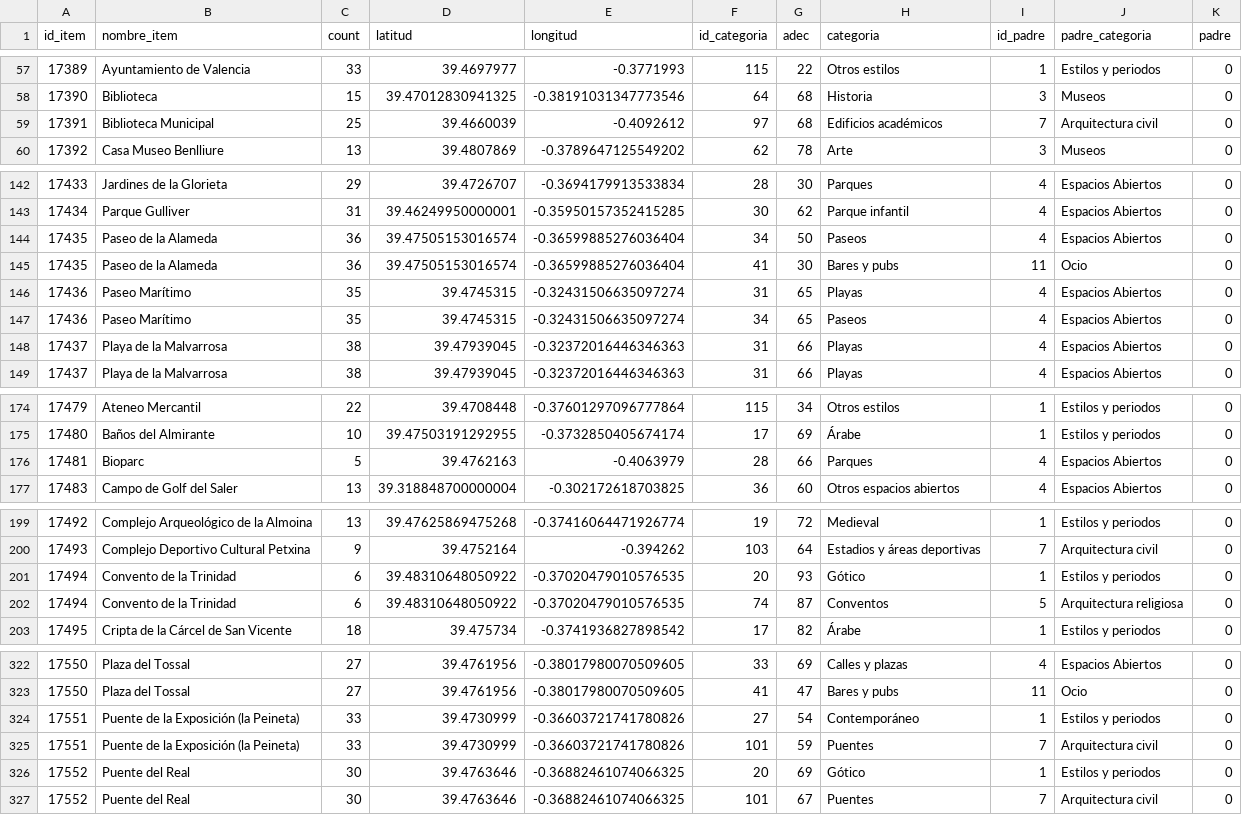
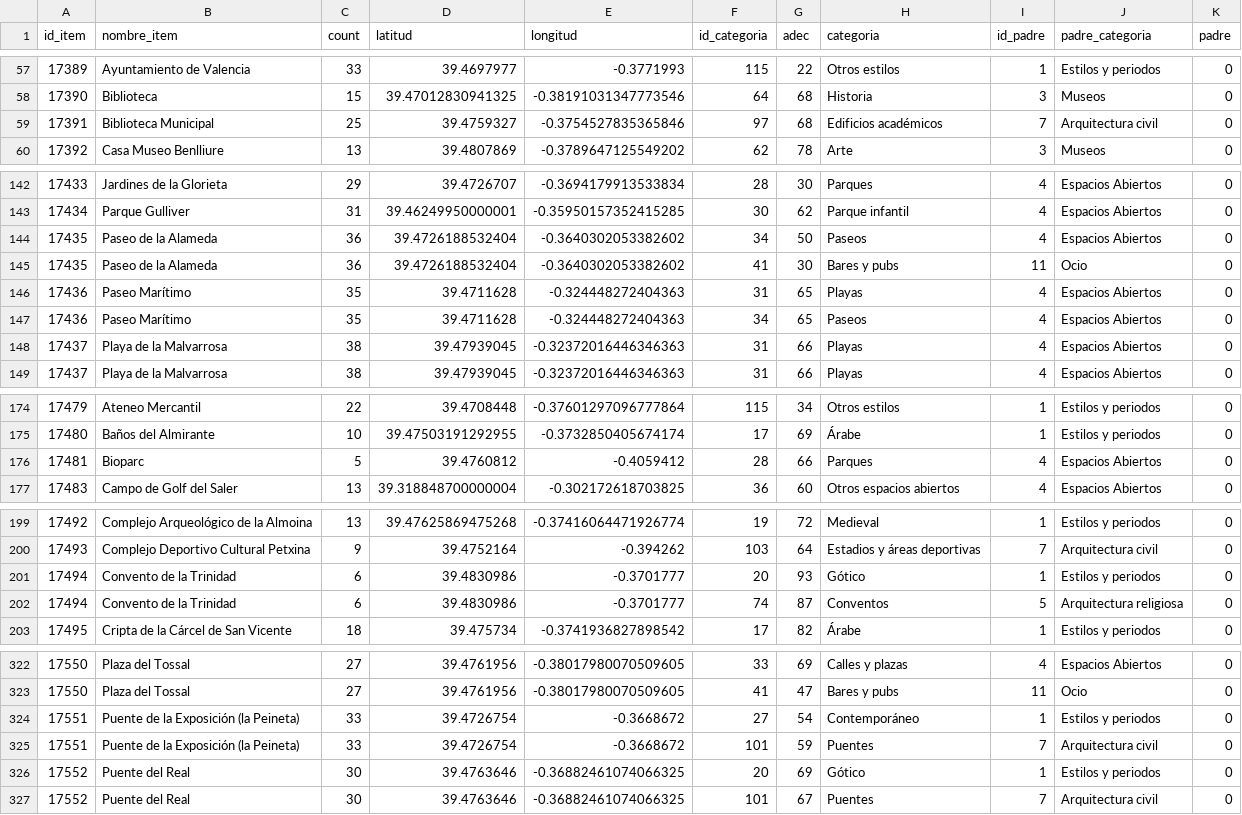
Before and after one commit to adrianachustvendrell/recommendation-systems, a CSV file: data/items.csv, drawn as a sheet; only a part is shown, gaps mark what is left out.

Commit message:
correct issues in items, new photos and improve main page

```diff
--- a/data/items.csv
+++ b/data/items.csv
@@ -58,3 +58,3 @@ id_item,nombre_item,count,latitud,longitud,id_categoria,adec,categoria,id_padre,
 17390,Biblioteca,15,39.47012830941325,-0.38191031347773546,64,68,Historia,3,Museos,0
-17391,Biblioteca Municipal,25,39.4660039,-0.4092612,97,68,Edificios académicos,7,Arquitectura civil,0
+17391,Biblioteca Municipal,25,39.4759327,-0.3754527835365846,97,68,Edificios académicos,7,Arquitectura civil,0
 17392,Casa Museo Benlliure,13,39.4807869,-0.3789647125549202,62,78,Arte,3,Museos,0
@@ -143,6 +143,6 @@ id_item,nombre_item,count,latitud,longitud,id_categoria,adec,categoria,id_padre,
 17434,Parque Gulliver,31,39.46249950000001,-0.35950157352415285,30,62,Parque infantil,4,Espacios Abiertos,0
-17435,Paseo de la Alameda,36,39.47505153016574,-0.36599885276036404,34,50,Paseos,4,Espacios Abiertos,0
-17435,Paseo de la Alameda,36,39.47505153016574,-0.36599885276036404,41,30,Bares y pubs,11,Ocio,0
-17436,Paseo Marítimo,35,39.4745315,-0.32431506635097274,31,65,Playas,4,Espacios Abiertos,0
-17436,Paseo Marítimo,35,39.4745315,-0.32431506635097274,34,65,Paseos,4,Espacios Abiertos,0
+17435,Paseo de la Alameda,36,39.4726188532404,-0.3640302053382602,34,50,Paseos,4,Espacios Abiertos,0
+17435,Paseo de la Alameda,36,39.4726188532404,-0.3640302053382602,41,30,Bares y pubs,11,Ocio,0
+17436,Paseo Marítimo,35,39.4711628,-0.324448272404363,31,65,Playas,4,Espacios Abiertos,0
+17436,Paseo Marítimo,35,39.4711628,-0.324448272404363,34,65,Paseos,4,Espacios Abiertos,0
 17437,Playa de la Malvarrosa,38,39.47939045,-0.32372016446346363,31,66,Playas,4,Espacios Abiertos,0
@@ -175,3 +175,3 @@ id_item,nombre_item,count,latitud,longitud,id_categoria,adec,categoria,id_padre,
 17480,Baños del Almirante,10,39.47503191292955,-0.3732850405674174,17,69,Árabe,1,Estilos y periodos,0
-17481,Bioparc,5,39.4762163,-0.4063979,28,66,Parques,4,Espacios Abiertos,0
+17481,Bioparc,5,39.4760812,-0.4059412,28,66,Parques,4,Espacios Abiertos,0
 17483,Campo de Golf del Saler,13,39.318848700000004,-0.302172618703825,36,60,Otros espacios abiertos,4,Espacios Abiertos,0
@@ -200,4 +200,4 @@ id_item,nombre_item,count,latitud,longitud,id_categoria,adec,categoria,id_padre,
 17493,Complejo Deportivo Cultural Petxina,9,39.4752164,-0.394262,103,64,Estadios y áreas deportivas,7,Arquitectura civil,0
-17494,Convento de la Trinidad,6,39.48310648050922,-0.37020479010576535,20,93,Gótico,1,Estilos y periodos,0
-17494,Convento de la Trinidad,6,39.48310648050922,-0.37020479010576535,74,87,Conventos,5,Arquitectura religiosa,0
+17494,Convento de la Trinidad,6,39.4830986,-0.3701777,20,93,Gótico,1,Estilos y periodos,0
+17494,Convento de la Trinidad,6,39.4830986,-0.3701777,74,87,Conventos,5,Arquitectura religiosa,0
 17495,Cripta de la Cárcel de San Vicente,18,39.475734,-0.3741936827898542,17,82,Árabe,1,Estilos y periodos,0
@@ -323,4 +323,4 @@ id_item,nombre_item,count,latitud,longitud,id_categoria,adec,categoria,id_padre,
 17550,Plaza del Tossal,27,39.4761956,-0.38017980070509605,41,47,Bares y pubs,11,Ocio,0
-17551,Puente de la Exposición (la Peineta),33,39.4730999,-0.36603721741780826,27,54,Contemporáneo,1,Estilos y periodos,0
-17551,Puente de la Exposición (la Peineta),33,39.4730999,-0.36603721741780826,101,59,Puentes,7,Arquitectura civil,0
+17551,Puente de la Exposición (la Peineta),33,39.4726754,-0.3668672,27,54,Contemporáneo,1,Estilos y periodos,0
+17551,Puente de la Exposición (la Peineta),33,39.4726754,-0.3668672,101,59,Puentes,7,Arquitectura civil,0
 17552,Puente del Real,30,39.4763646,-0.36882461074066325,20,69,Gótico,1,Estilos y periodos,0
```
Also changed, not shown: 10 other files.
